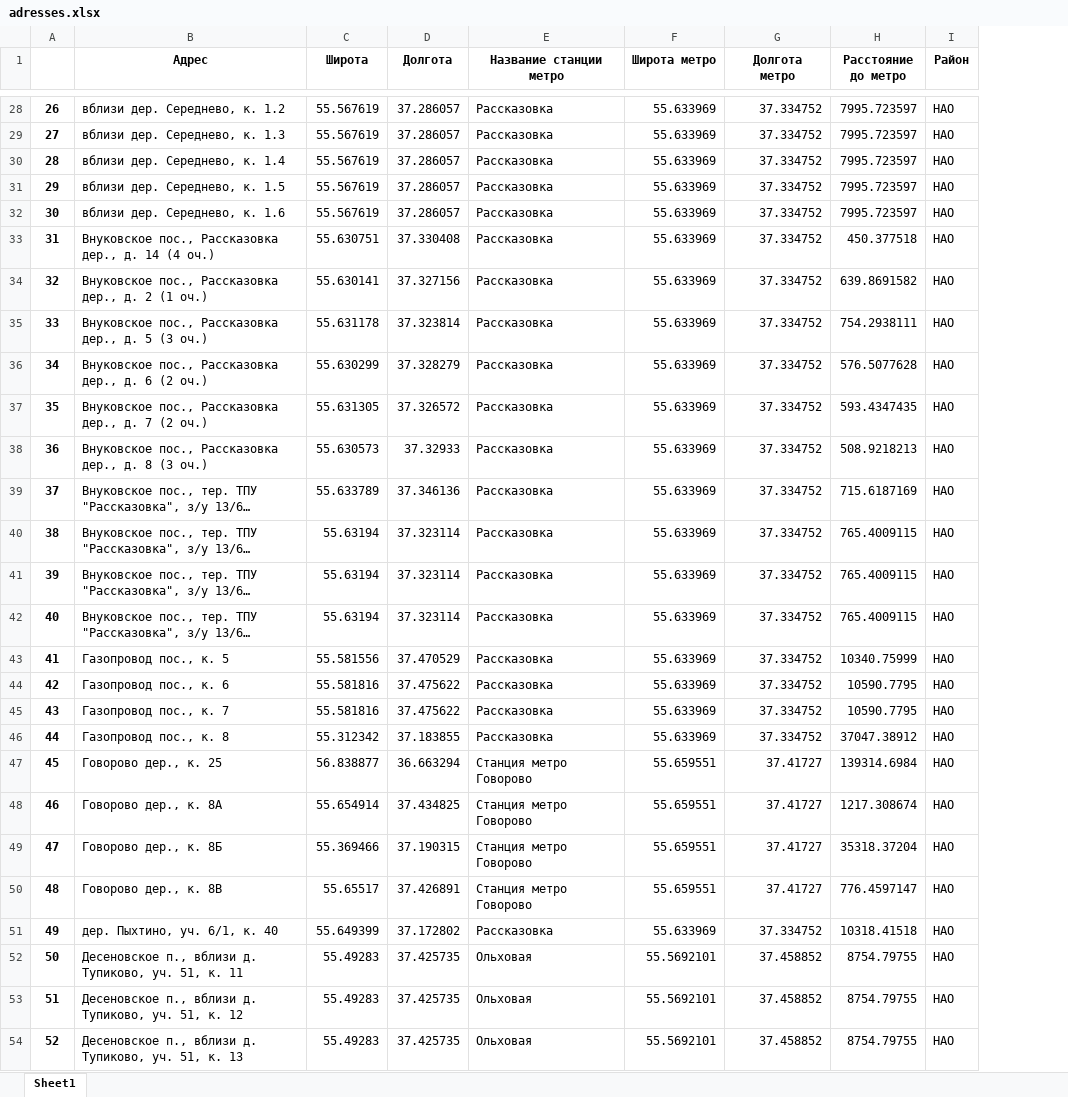
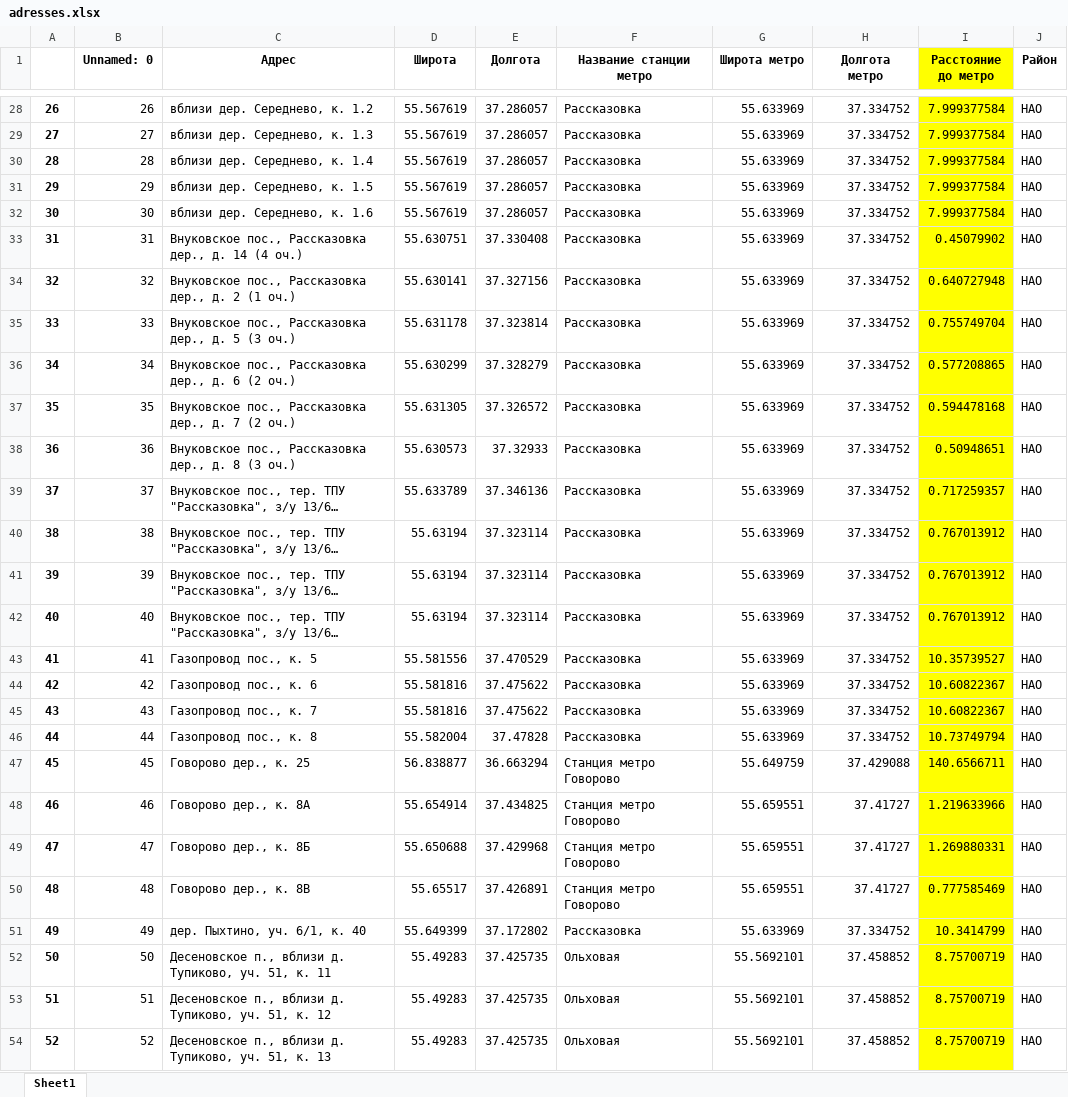
Before and after one commit to dan0nchik/anflat, an Excel workbook: adresses.xlsx, sheet Sheet1, drawn as a sheet; only a part is shown, gaps mark what is left out; long unchanged cells end in …; values as stored, in another font and other column widths than the file's, no borders; addresses are those after the commit; the diff covers the shown part only; the diff names each change by its address in the sheet, - before the commit and + after, or states it on an @@ line.

```diff
--- a/adresses.xlsx (sheet Sheet1)
+++ b/adresses.xlsx (sheet Sheet1)
+column B (Unnamed: 0), rows 28-54: 26 | 27 | 28 | 29 | 30 | 31 | 32 | 33 | 34 | 35 | 36 | 37 | 38 | 39 | 40 | 41 | 42 | 43 | 44 | 45 | 46 | 47 | 48 | 49 | 50 | 51 | 52
-I1:I54 fill: none
+I1:I54 fill: #FFFF00
-I28:I32 (Расстояние до метро): 7995.723597
+I28:I32 (Расстояние до метро): 7.999377584
-I33 (Расстояние до метро): 450.377518
+I33 (Расстояние до метро): 0.45079902
-I34 (Расстояние до метро): 639.8691582
+I34 (Расстояние до метро): 0.640727948
-I35 (Расстояние до метро): 754.2938111
+I35 (Расстояние до метро): 0.755749704
-I36 (Расстояние до метро): 576.5077628
+I36 (Расстояние до метро): 0.577208865
-I37 (Расстояние до метро): 593.4347435
+I37 (Расстояние до метро): 0.594478168
-I38 (Расстояние до метро): 508.9218213
+I38 (Расстояние до метро): 0.50948651
-I39 (Расстояние до метро): 715.6187169
+I39 (Расстояние до метро): 0.717259357
-I40:I42 (Расстояние до метро): 765.4009115
+I40:I42 (Расстояние до метро): 0.767013912
-I43 (Расстояние до метро): 10340.75999
+I43 (Расстояние до метро): 10.35739527
-I44:I45 (Расстояние до метро): 10590.7795
+I44:I45 (Расстояние до метро): 10.60822367
-D46 (Широта): 55.312342
+D46 (Широта): 55.582004
-E46 (Долгота): 37.183855
+E46 (Долгота): 37.47828
-I46 (Расстояние до метро): 37047.38912
+I46 (Расстояние до метро): 10.73749794
-G47 (Широта метро): 55.659551
+G47 (Широта метро): 55.649759
-H47 (Долгота метро): 37.41727
+H47 (Долгота метро): 37.429088
-I47 (Расстояние до метро): 139314.6984
+I47 (Расстояние до метро): 140.6566711
-I48 (Расстояние до метро): 1217.308674
+I48 (Расстояние до метро): 1.219633966
-D49 (Широта): 55.369466
+D49 (Широта): 55.650688
-E49 (Долгота): 37.190315
+E49 (Долгота): 37.429968
-I49 (Расстояние до метро): 35318.37204
+I49 (Расстояние до метро): 1.269880331
-I50 (Расстояние до метро): 776.4597147
+I50 (Расстояние до метро): 0.777585469
-I51 (Расстояние до метро): 10318.41518
+I51 (Расстояние до метро): 10.3414799
-I52:I54 (Расстояние до метро): 8754.79755
+I52:I54 (Расстояние до метро): 8.75700719
```
Also changed, not shown: 491 edited cells and cell formats elsewhere in this sheet, 1 other file.
